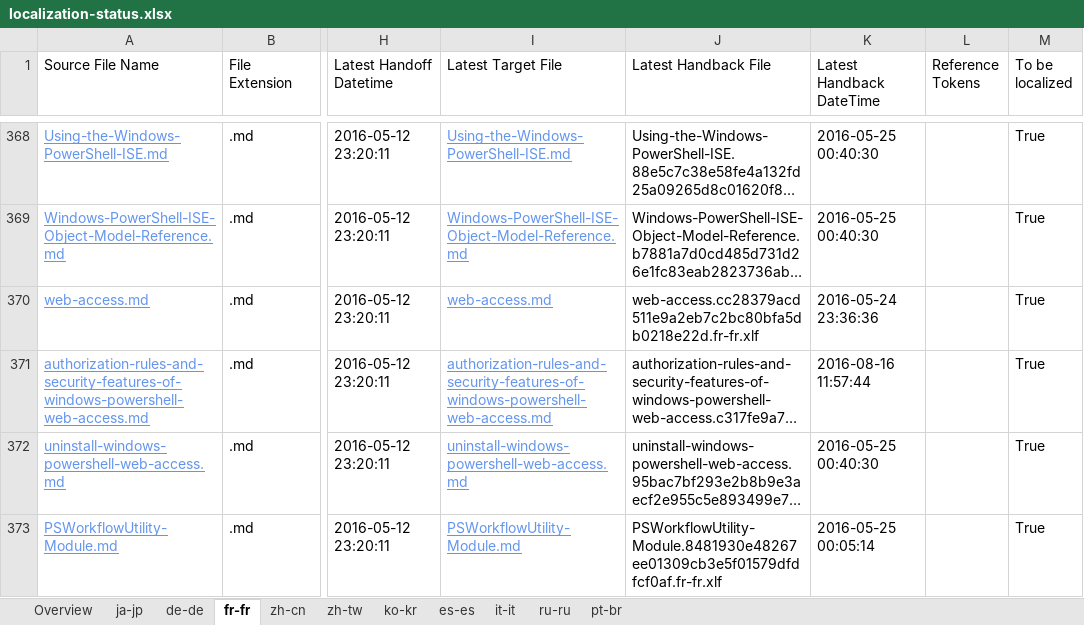
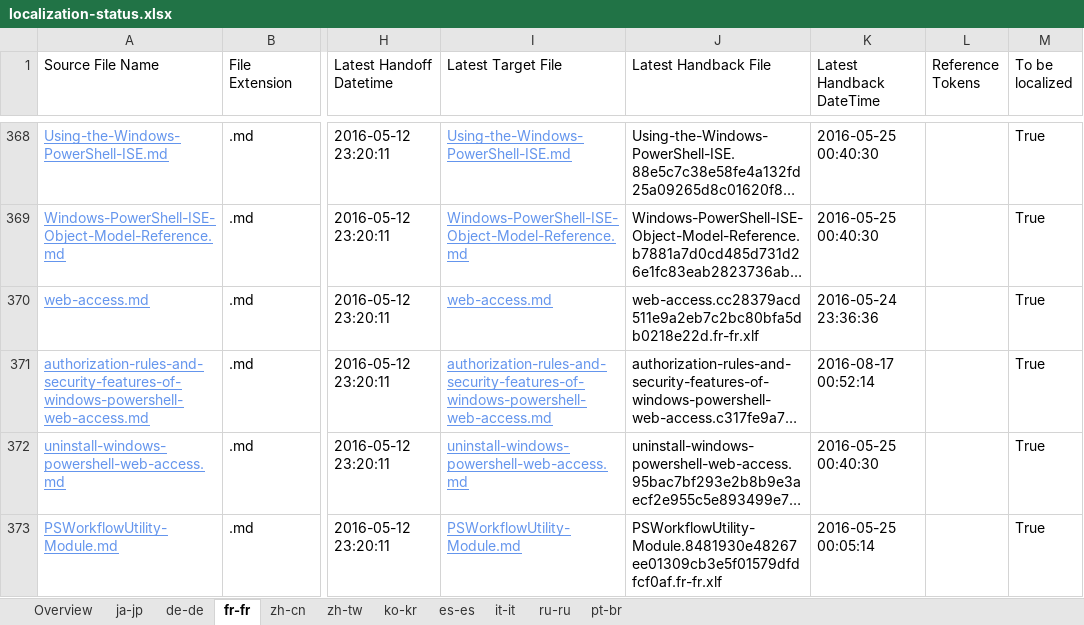
Before and after one commit to SonjaSaltzman/powerShell-Docs.handback, an Excel workbook: ol-handback/PowerShell/powerShell-Docs/live/localization-status.xlsx, sheet fr-fr, drawn as a sheet; only a part is shown, gaps mark what is left out; long unchanged cells end in …; values as stored, in another font and other column widths than the file's, no borders; table styles not drawn; the diff names each change by its address in the sheet, - before the commit and + after, or states it on an @@ line.

Commit message:
Generate Report for Handback

```diff
--- a/ol-handback/PowerShell/powerShell-Docs/live/localization-status.xlsx (sheet fr-fr)
+++ b/ol-handback/PowerShell/powerShell-Docs/live/localization-status.xlsx (sheet fr-fr)
-K371 (Latest Handback DateTime): 2016-08-16 11:57:44
+K371 (Latest Handback DateTime): 2016-08-17 00:52:14
```
Also changed, not shown: ol-handback/PowerShell/powerShell-Docs/live/handback-status.xlsx.
